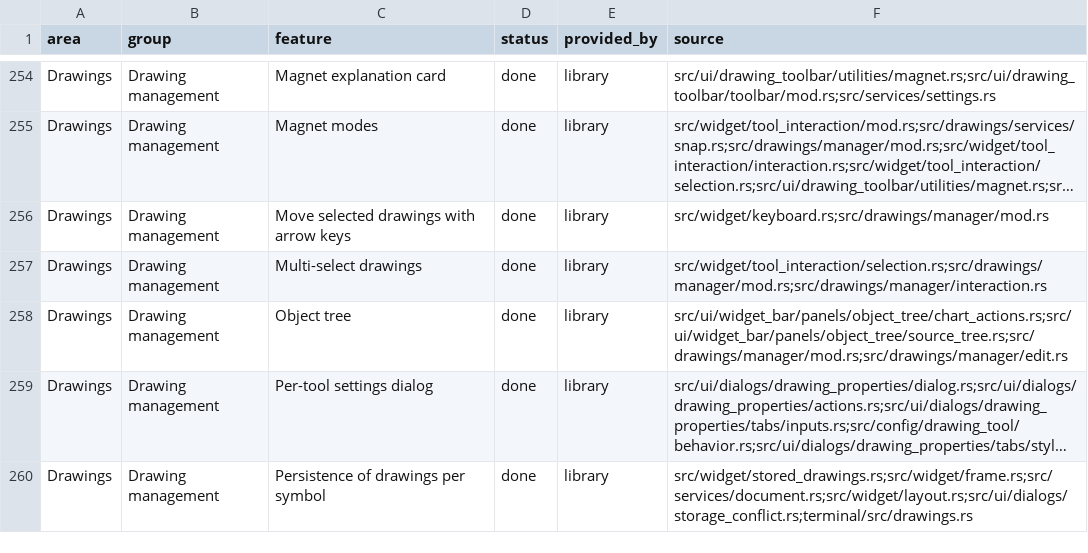
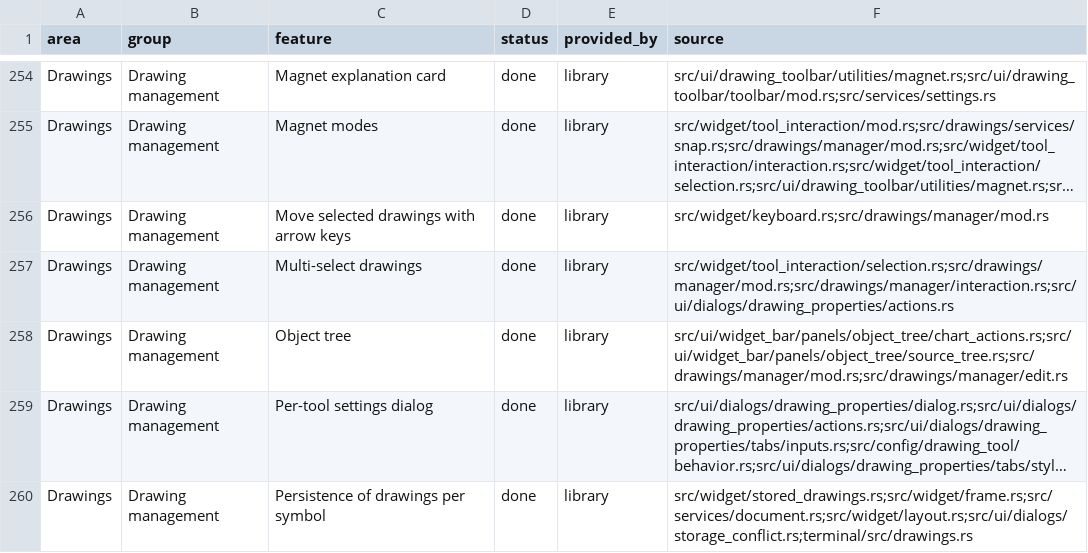
Before and after one commit to userFRM/egui-charts, a CSV file: docs/progress/features.csv, drawn as a sheet; only a part is shown, gaps mark what is left out; long unchanged cells end in …; the diff names each change by its address in the sheet, - before the commit and + after, or states it on an @@ line.

Commit message:
docs(progress): list the properties dialog under multi-select drawings
Confirming the properties of one of several selected drawings now
applies only the edited values to the selection. That behaviour lives in
the drawing properties actions, so the multi-select drawings row names
that file as a source. Its status stays done.

```diff
--- a/docs/progress/features.csv
+++ b/docs/progress/features.csv
-F257 (source): src/widget/tool_interaction/selection.rs;src/drawings/manager/mod.rs;src/drawings/manager/interaction.rs
+F257 (source): src/widget/tool_interaction/selection.rs;src/drawings/manager/mod.rs;src/drawings/manager/interaction.rs;src/ui/dialogs/drawing_properties/actions.rs
```
